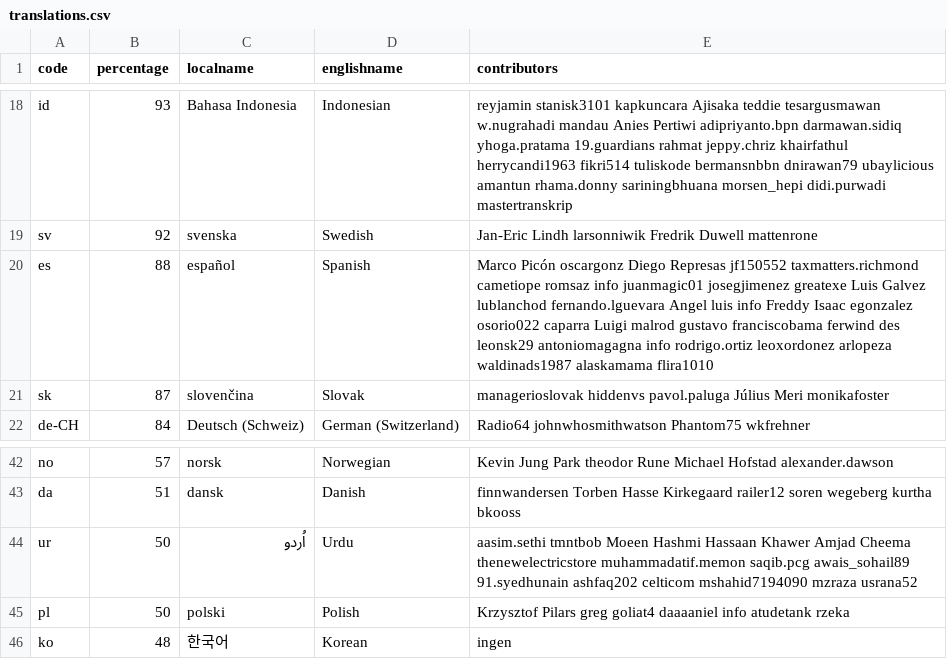
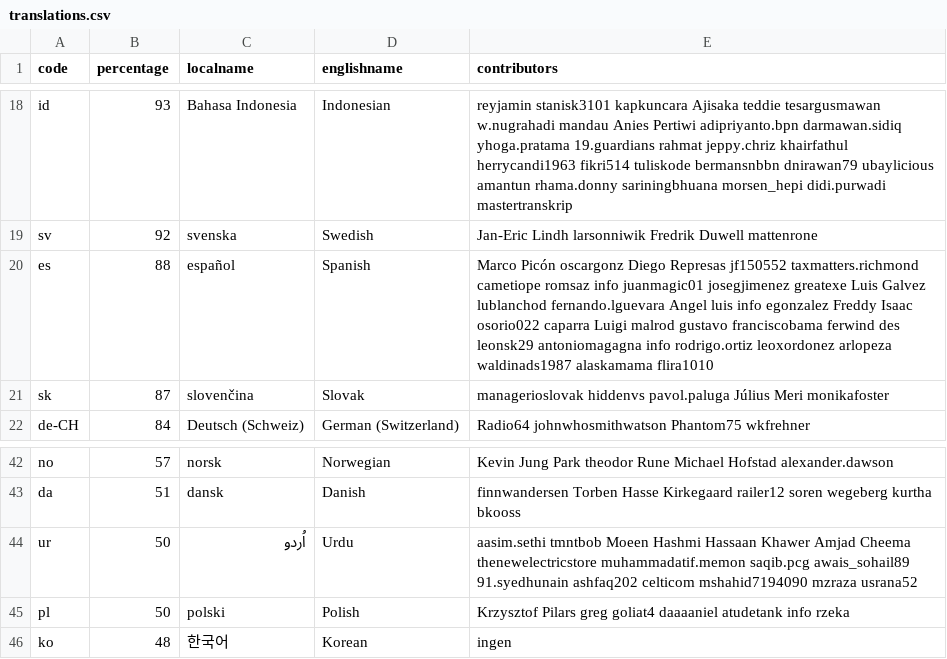
Before and after one commit to 3etechinns/www.manager.io, a CSV file: _data/translations.csv, drawn as a sheet; only a part is shown, gaps mark what is left out.

Commit message:
WebTranslateIt

```diff
--- a/_data/translations.csv
+++ b/_data/translations.csv
@@ -19,3 +19,3 @@ id,93,Bahasa Indonesia,Indonesian,reyjamin stanisk3101 kapkuncara Ajisaka teddie
 sv,92,svenska,Swedish,Jan-Eric Lindh larsonniwik Fredrik Duwell mattenrone
-es,88,español,Spanish,Marco Picón oscargonz Diego Represas jf150552 taxmatters.richmond cametiope romsaz info juanmagic01 josegjimenez greatexe Luis Galvez lublanchod fernando.lguevara Angel luis info Freddy Isaac egonzalez osorio022 caparra Luigi malrod gustavo franciscobama ferwind des leonsk29 antoniomagagna info rodrigo.ortiz leoxordonez arlopeza waldinads1987 alaskamama flira1010
+es,88,español,Spanish,Marco Picón oscargonz Diego Represas jf150552 taxmatters.richmond cametiope romsaz info juanmagic01 josegjimenez greatexe Luis Galvez lublanchod fernando.lguevara Angel luis info egonzalez Freddy Isaac osorio022 caparra Luigi malrod gustavo franciscobama ferwind des leonsk29 antoniomagagna info rodrigo.ortiz leoxordonez arlopeza waldinads1987 alaskamama flira1010
 sk,87,slovenčina,Slovak,managerioslovak hiddenvs pavol.paluga Július Meri monikafoster
@@ -44,3 +44,3 @@ da,51,dansk,Danish,finnwandersen Torben Hasse Kirkegaard railer12 soren wegeberg
 ur,50,اُردو,Urdu,aasim.sethi tmntbob Moeen Hashmi Hassaan Khawer Amjad Cheema thenewelectricstore muhammadatif.memon saqib.pcg awais_sohail89 91.syedhunain ashfaq202 celticom mshahid7194090 mzraza usrana52
-pl,50,polski,Polish,Krzysztof Pilars greg goliat4 daaaaniel info atudetank rzeka
+pl,50,polski,Polish,Krzysztof Pilars greg goliat4 daaaaniel atudetank info rzeka
 ko,48,한국어,Korean,ingen
```
